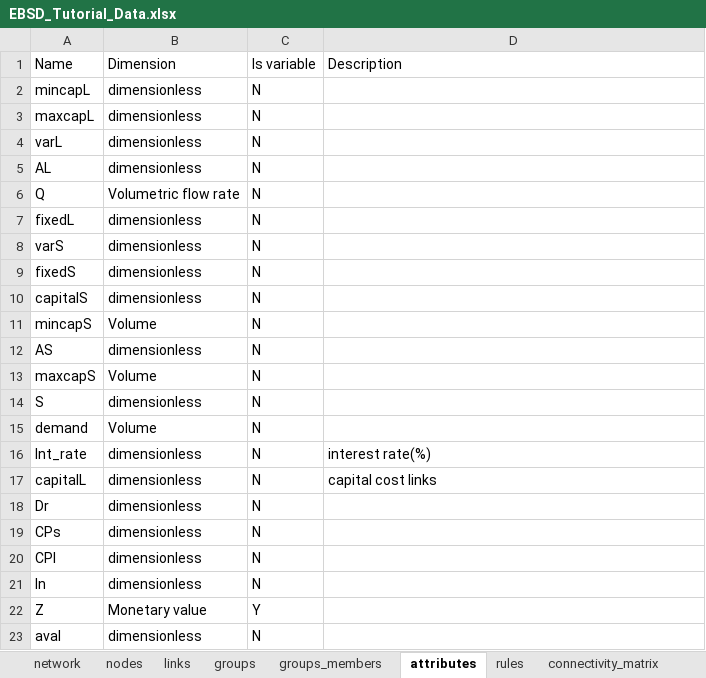
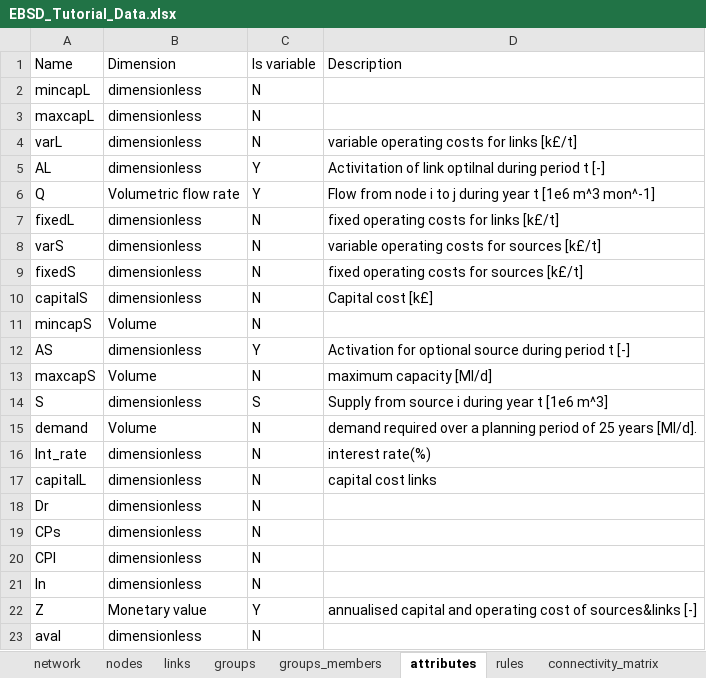
Before and after one commit to UMWRG/demos, an Excel workbook: EBSD_Tutorial/data/EBSD_Tutorial_Data.xlsx, sheet attributes, drawn as a sheet; values as stored, in another font and other column widths than the file's, no borders; the diff names each change by its address in the sheet, - before the commit and + after, or states it on an @@ line.

```diff
--- a/EBSD_Tutorial/data/EBSD_Tutorial_Data.xlsx (sheet attributes)
+++ b/EBSD_Tutorial/data/EBSD_Tutorial_Data.xlsx (sheet attributes)
-D4: (empty)
+D4: variable operating costs for links [k£/t]
-C5:C6: N
+C5:C6: Y
-D5: (empty)
+D5: Activitation of link optilnal during period t [-]
-D6: (empty)
+D6: Flow from node i to j during year t [1e6 m^3 mon^-1]
-D7: (empty)
+D7: fixed operating costs for links [k£/t]
-D8: (empty)
+D8: variable operating costs for sources [k£/t]
-D9: (empty)
+D9: fixed operating costs for sources [k£/t]
-D10: (empty)
+D10: Capital cost [k£]
-C12: N
+C12: Y
-D12: (empty)
+D12: Activation for optional source during period t [-]
-D13: (empty)
+D13: maximum capacity [Ml/d]
-C14: N
+C14: S
-D14: (empty)
+D14: Supply from source i during year t [1e6 m^3]
-D15: (empty)
+D15: demand required over a planning period of 25 years [Ml/d].
-D22: (empty)
+D22: annualised capital and operating cost of sources&links [-]
```
Also changed, not shown: sheet nodes, 1 other file.
